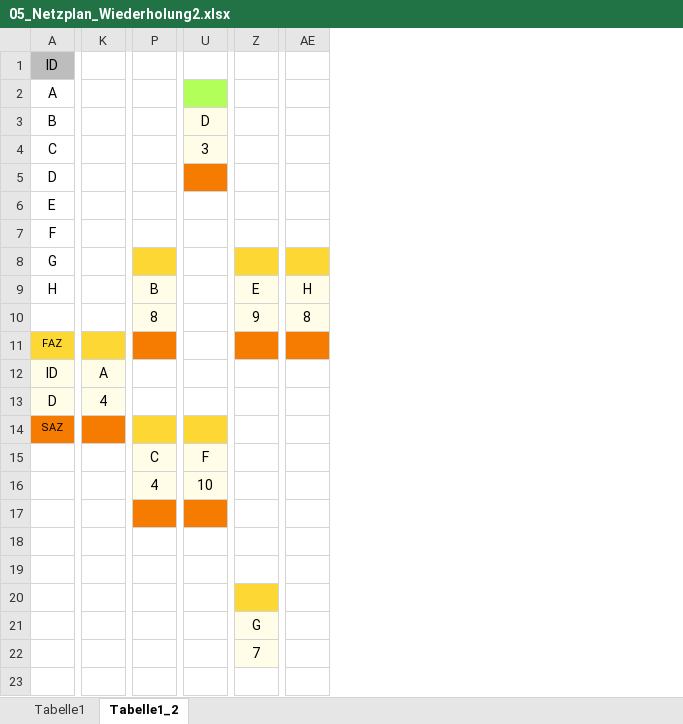
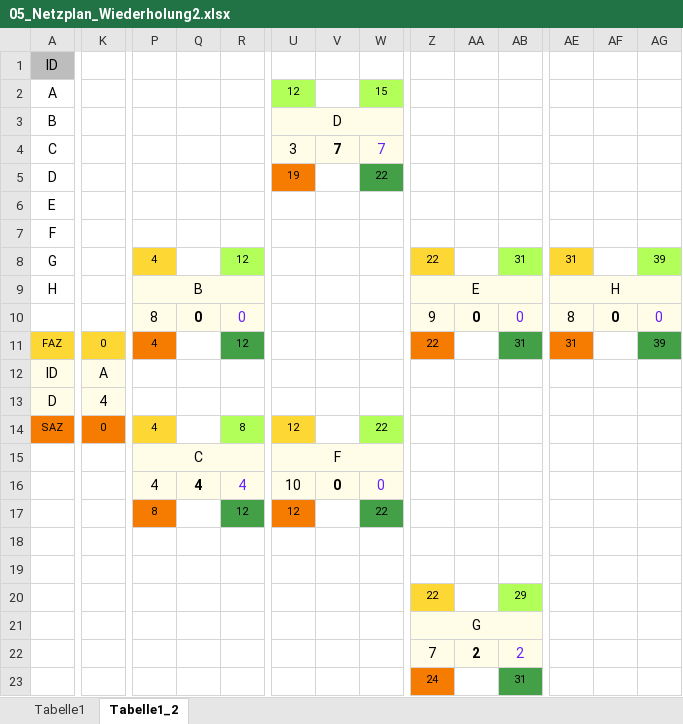
Before and after one commit to SebastianMeisel/QM_PM, an Excel workbook: Übungen/05_Netzplan_Wiederholung2.xlsx, sheet Tabelle1_2, drawn as a sheet; only a part is shown, gaps mark what is left out; values as stored, in another font and other column widths than the file's, no borders; conditional formats not drawn; removed rows and columns are numbered as before the commit, all else as after; rows hold the shown columns only; the diff covers the shown part only; the diff names each change by its address in the sheet, - before the commit and + after, or states it on an @@ line.

Commit message:
Netzplan 2

```diff
--- a/Übungen/05_Netzplan_Wiederholung2.xlsx (sheet Tabelle1_2)
+++ b/Übungen/05_Netzplan_Wiederholung2.xlsx (sheet Tabelle1_2)
+column Q, row 10: 0; row 16: 4
+column R, rows 8-10: 12 |  | 0; rows 14-16: 8 |  | 4
+column V, row 4: 7; row 16: 0
+column W, rows 2-5: 15 |  | 7 | 22; rows 14-16: 22 |  | 0
+column AA, row 10: 0; row 22: 2
+column AB, rows 8-10: 31 |  | 0; rows 20-22: 29 |  | 2
+column AF, row 10: 0
+column AG, rows 8-10: 39 |  | 0
-U2: (empty)
+U2: 12
-U5: (empty)
+U5: 19
-P8: (empty)
+P8: 4
-Z8: (empty)
+Z8: 22
-AE8: (empty)
+AE8: 31
+AE9:AG9 merged
-row 11: FAZ
+row 11: FAZ | 0 | 4 |  | 12 |  |  |  | 22 |  | 31 | 31 |  | 39
-K14: (empty)
+K14: 0
-P14: (empty)
+P14: 4
-U14: (empty)
+U14: 12
+row 17:  |  | 8 |  | 12 | 12 |  | 22
-P18 fill: #F57C00
+P18 fill: none
-U18 fill: #F57C00
+U18 fill: none
-row 20: (empty)
+row 20:  |  |  |  |  |  |  |  | 22 |  | 29
-Z20 fill: none
+Z20 fill: #FDD835
-row 20: (empty)
+row 23:  |  |  |  |  |  |  |  | 24 |  | 31
```
Also changed, not shown: 6 removed columns and 1 edited cell elsewhere in this sheet.
